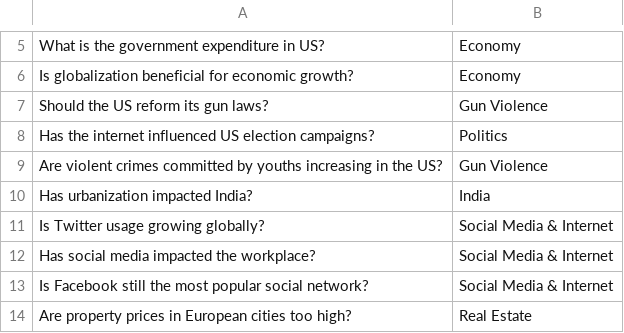
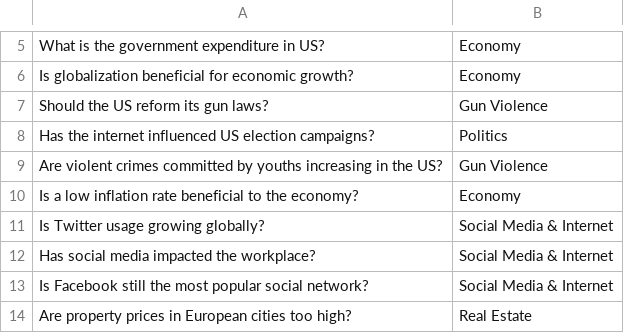
Before and after one commit to mleshashi/thesis-sharma, a CSV file: dataset/manual_topics.csv, drawn as a sheet; only a part is shown, gaps mark what is left out; removed rows and columns are numbered as before the commit, all else as after; the diff names each change by its address in the sheet, - before the commit and + after, or states it on an @@ line.

```diff
--- a/dataset/manual_topics.csv
+++ b/dataset/manual_topics.csv
-row 10: Has urbanization impacted India? | India
+row 10: Is a low inflation rate beneficial to the economy? | Economy
```
Also changed, not shown: 8 other files.
